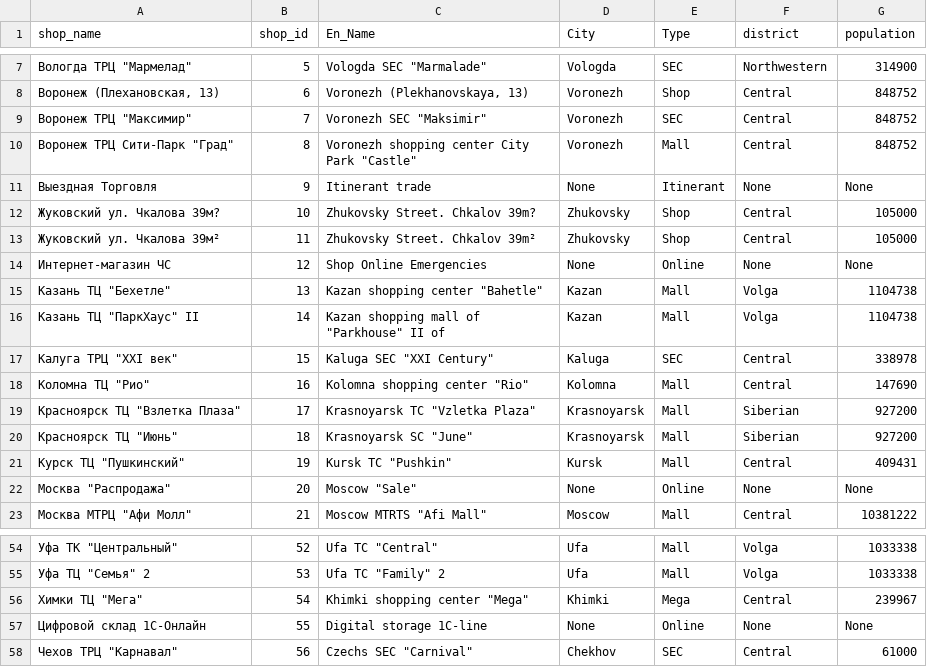
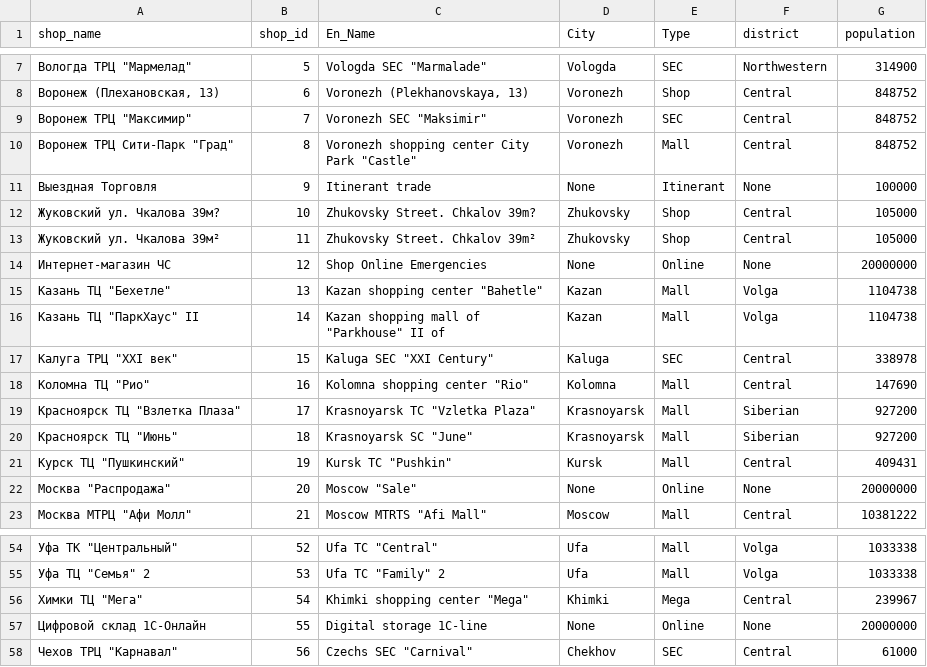
Before and after one commit to migai/Kag, a CSV file: data_output/shops3.csv, drawn as a sheet; only a part is shown, gaps mark what is left out.

Commit message:
added population numbers to shops3 NONE cells

```diff
--- a/data_output/shops3.csv
+++ b/data_output/shops3.csv
@@ -10,6 +10,6 @@ shop_name,shop_id,En_Name,City,Type,district,population
 "Воронеж ТРЦ Сити-Парк ""Град""",8,"Voronezh shopping center City Park ""Castle""",Voronezh,Mall,Central,848752
-Выездная Торговля,9,Itinerant trade,None,Itinerant,None,None
+Выездная Торговля,9,Itinerant trade,None,Itinerant,None,100000
 Жуковский ул. Чкалова 39м?,10,Zhukovsky Street. Chkalov 39m?,Zhukovsky,Shop,Central,105000
 Жуковский ул. Чкалова 39м²,11,Zhukovsky Street. Chkalov 39m²,Zhukovsky,Shop,Central,105000
-Интернет-магазин ЧС,12,Shop Online Emergencies,None,Online,None,None
+Интернет-магазин ЧС,12,Shop Online Emergencies,None,Online,None,20000000
 "Казань ТЦ ""Бехетле""",13,"Kazan shopping center ""Bahetle""",Kazan,Mall,Volga,1104738
@@ -21,3 +21,3 @@ shop_name,shop_id,En_Name,City,Type,district,population
 "Курск ТЦ ""Пушкинский""",19,"Kursk TC ""Pushkin""",Kursk,Mall,Central,409431
-"Москва ""Распродажа""",20,"Moscow ""Sale""",None,Online,None,None
+"Москва ""Распродажа""",20,"Moscow ""Sale""",None,Online,None,20000000
 "Москва МТРЦ ""Афи Молл""",21,"Moscow MTRTS ""Afi Mall""",Moscow,Mall,Central,10381222
@@ -56,3 +56,3 @@ shop_name,shop_id,En_Name,City,Type,district,population
 "Химки ТЦ ""Мега""",54,"Khimki shopping center ""Mega""",Khimki,Mega,Central,239967
-Цифровой склад 1С-Онлайн,55,Digital storage 1C-line,None,Online,None,None
+Цифровой склад 1С-Онлайн,55,Digital storage 1C-line,None,Online,None,20000000
 "Чехов ТРЦ ""Карнавал""",56,"Czechs SEC ""Carnival""",Chekhov,SEC,Central,61000
```
Also changed, not shown: 1 other file.
